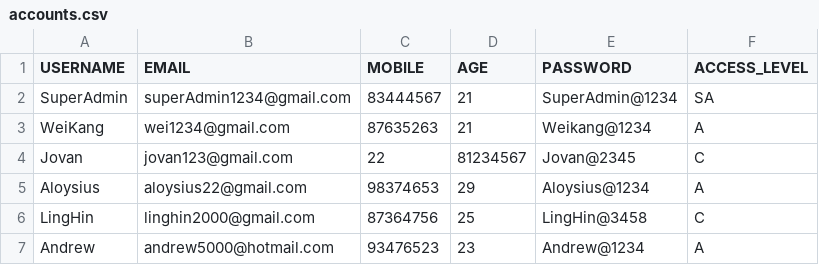
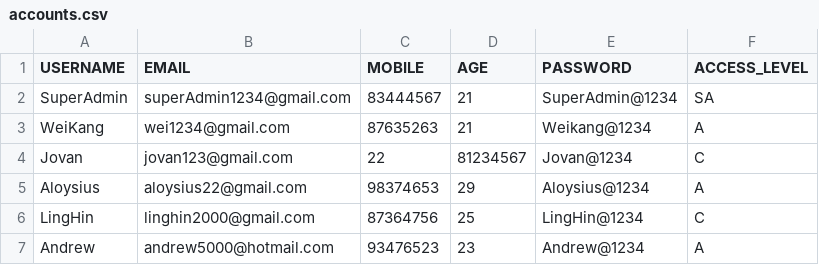
Before and after one commit to weikangg/SC2002_MOBLIMA, a CSV file: MOBLIMA/data/accounts/accounts.csv, drawn as a sheet.

Commit message:
Deleted useless files and updated accounts

```diff
--- a/MOBLIMA/data/accounts/accounts.csv
+++ b/MOBLIMA/data/accounts/accounts.csv
@@ -3,5 +3,5 @@ SuperAdmin,superAdmin1234@gmail.com,83444567,21,SuperAdmin@1234,SA
 WeiKang,wei1234@gmail.com,87635263,21,Weikang@1234,A
-Jovan,jovan123@gmail.com,22,81234567,Jovan@2345,C
+Jovan,jovan123@gmail.com,22,81234567,Jovan@1234,C
 Aloysius,aloysius22@gmail.com,98374653,29,Aloysius@1234,A
-LingHin,linghin2000@gmail.com,87364756,25,LingHin@3458,C
+LingHin,linghin2000@gmail.com,87364756,25,LingHin@1234,C
 Andrew,andrew5000@hotmail.com,93476523,23,Andrew@1234,A
```
Also changed, not shown: 11 other files.
